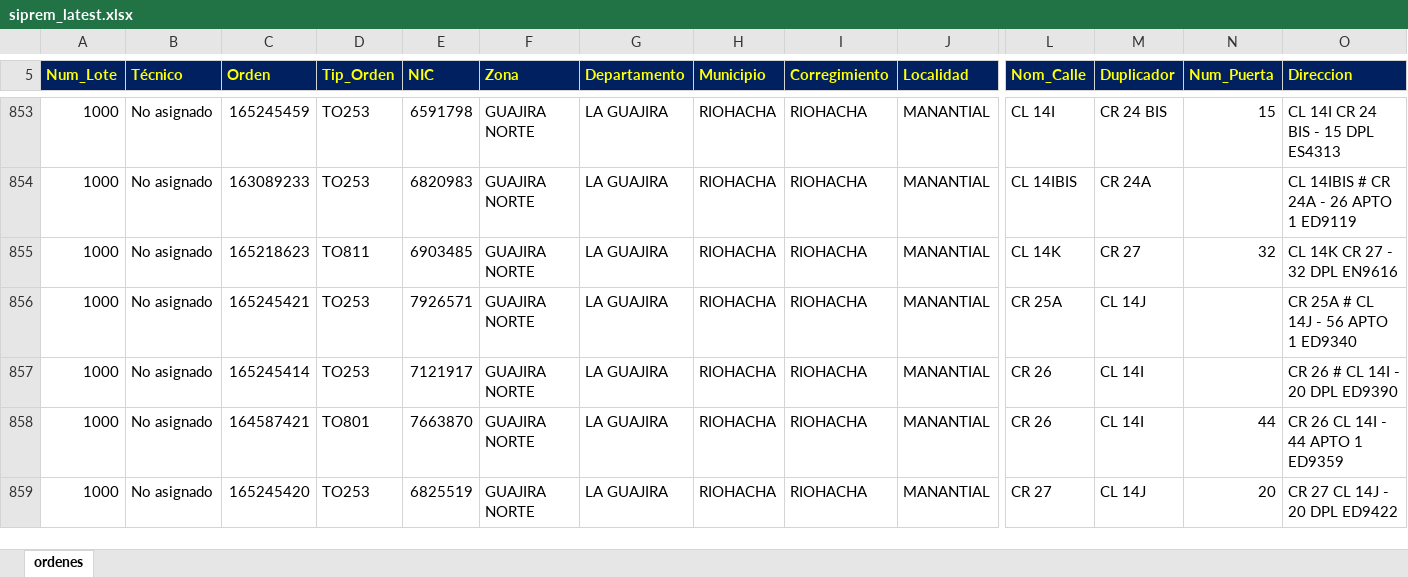
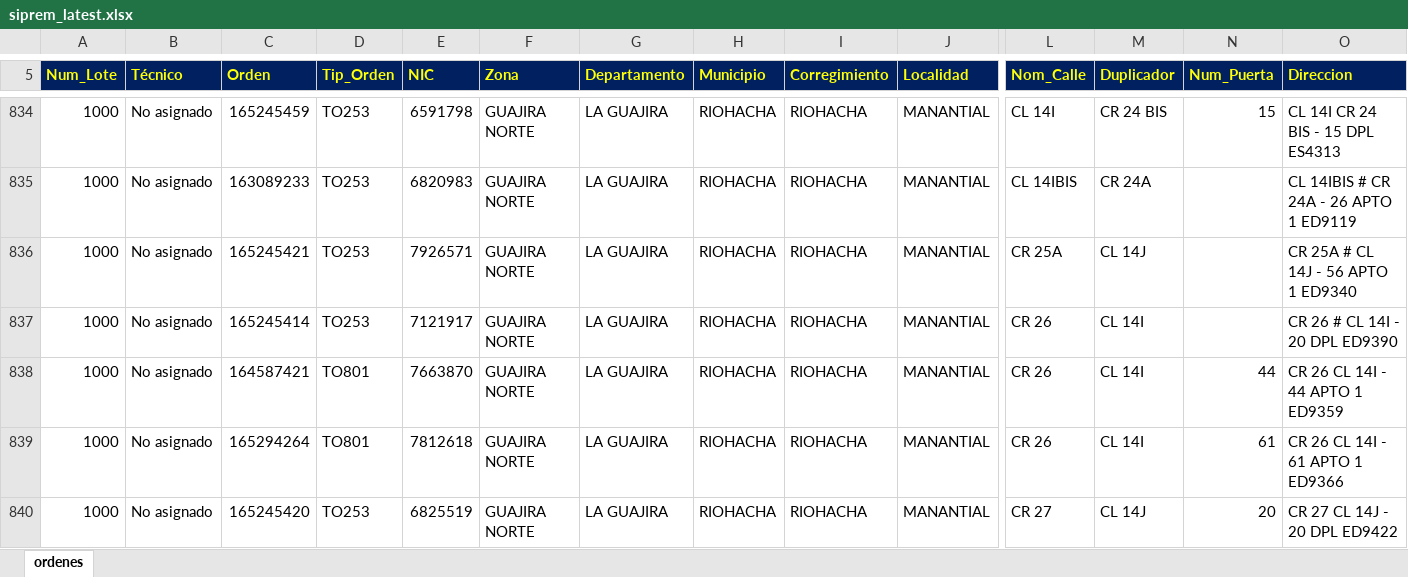
Before and after one commit to vikano27-debug/Dashboard_ING_VOA_Guajira, an Excel workbook: siprem_latest.xlsx, sheet ordenes, drawn as a sheet; only a part is shown, gaps mark what is left out; values as stored, in another font and other column widths than the file's, no borders; removed rows and columns are numbered as before the commit, all else as after; rows hold the shown columns only; the diff covers the shown part only; the diff names each change by its address in the sheet, - before the commit and + after, or states it on an @@ line.

Commit message:
Actualizacion automatica SIPREM y Casuistica GUAJIRA

```diff
--- a/siprem_latest.xlsx (sheet ordenes)
+++ b/siprem_latest.xlsx (sheet ordenes)
-row 855: 1000 | No asignado | 165218623 | TO811 | 6903485 | GUAJIRA NORTE | LA GUAJIRA | RIOHACHA | RIOHACHA | MANANTIAL | CL 14K | CR 27 | 32 | CL 14K CR 27 - 32 DPL EN9616
+row 839: 1000 | No asignado | 165294264 | TO801 | 7812618 | GUAJIRA NORTE | LA GUAJIRA | RIOHACHA | RIOHACHA | MANANTIAL | CR 26 | CL 14I | 61 | CR 26 CL 14I - 61 APTO 1 ED9366
```
Also changed, not shown: 7 added rows, 28 removed rows and 26 edited cells elsewhere in this sheet.
